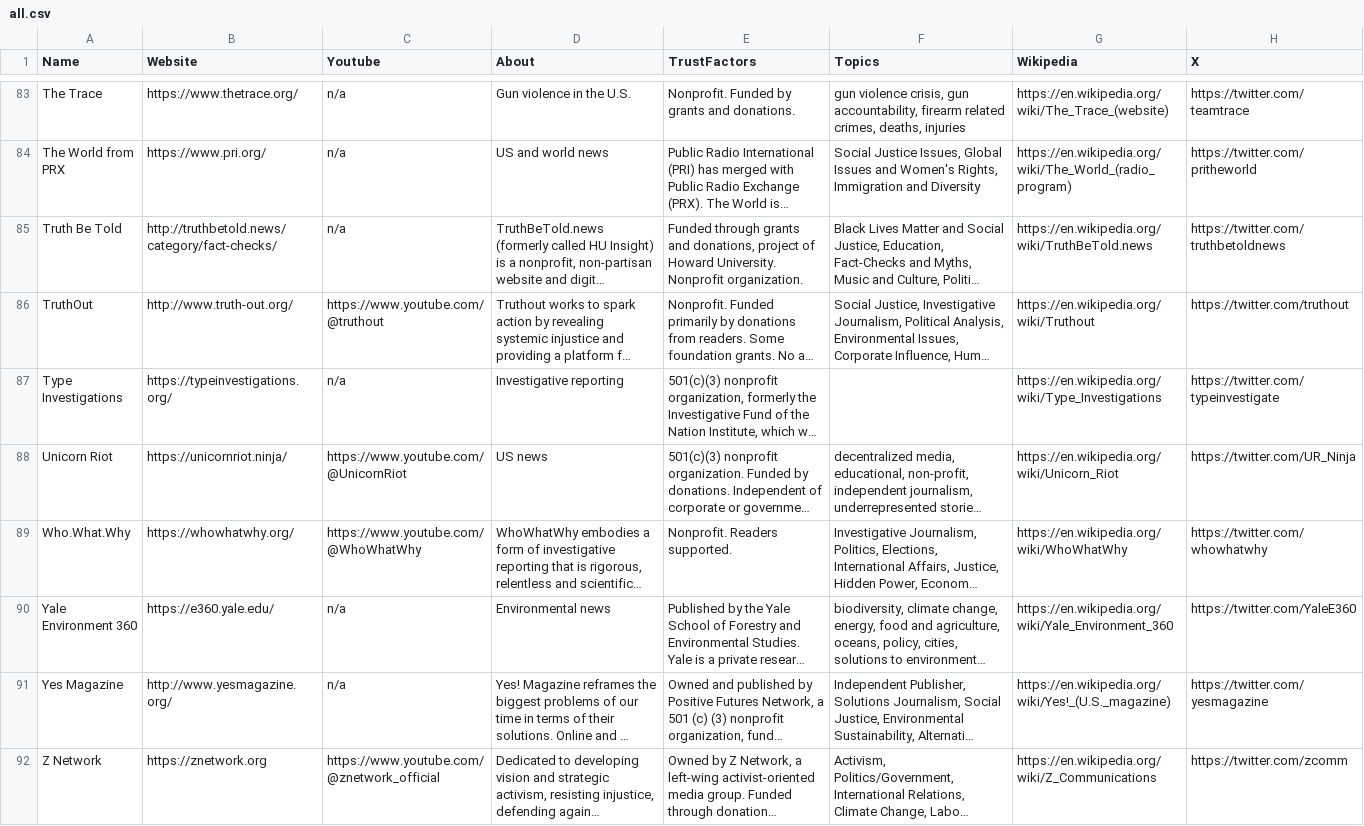
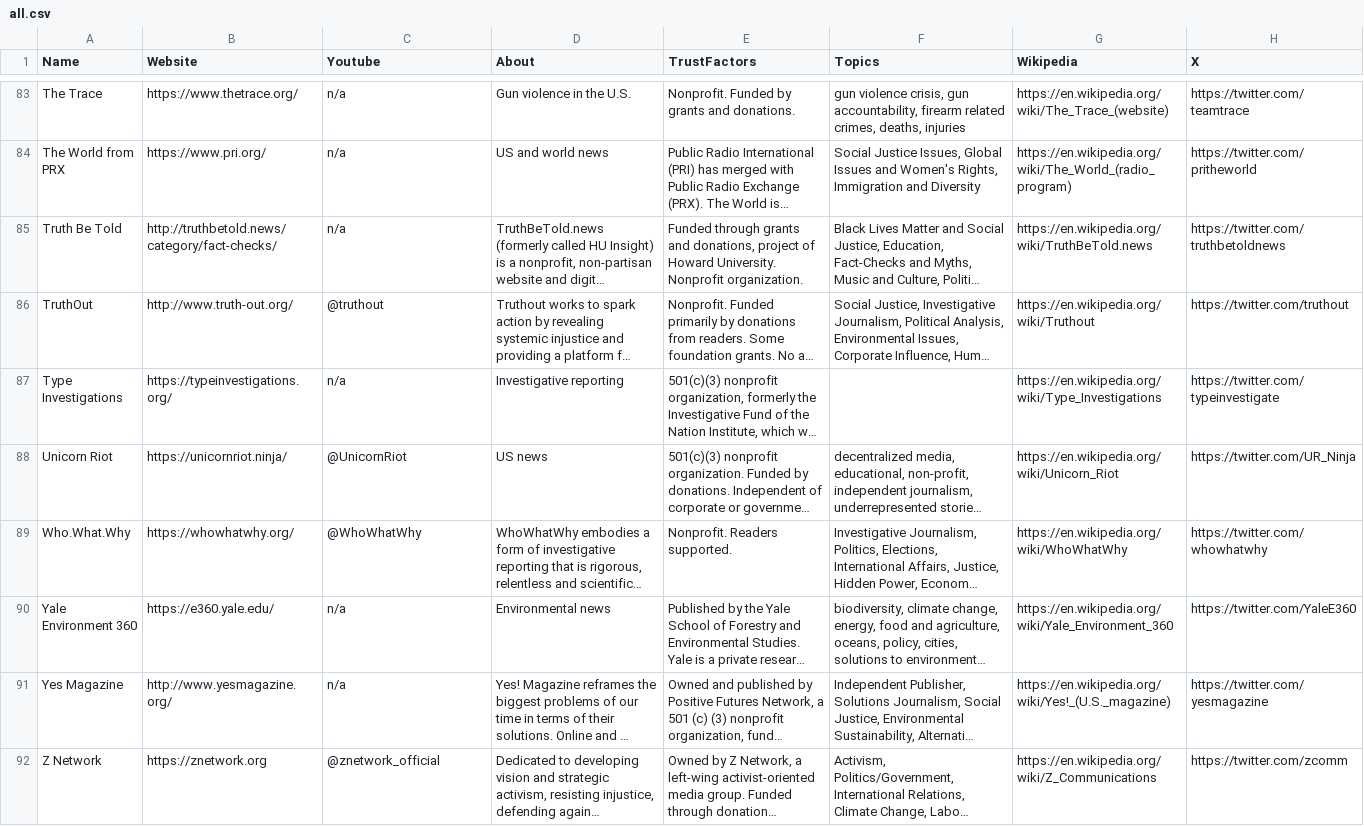
Before and after one commit to InstruktAI/indy-news, a CSV file: data/all.csv, drawn as a sheet; only a part is shown, gaps mark what is left out; long unchanged cells end in …; the diff covers the shown part only; the diff names each change by its address in the sheet, - before the commit and + after, or states it on an @@ line.

```diff
--- a/data/all.csv
+++ b/data/all.csv
-C86 (Youtube): https://www.youtube.com/@truthout
+C86 (Youtube): @truthout
-C88 (Youtube): https://www.youtube.com/@UnicornRiot
+C88 (Youtube): @UnicornRiot
-C89 (Youtube): https://www.youtube.com/@WhoWhatWhy
+C89 (Youtube): @WhoWhatWhy
-C92 (Youtube): https://www.youtube.com/@znetwork_official
+C92 (Youtube): @znetwork_official
```
Also changed, not shown: 1 added row, 1 removed row and 79 edited cells elsewhere in this file, 8 other files.
